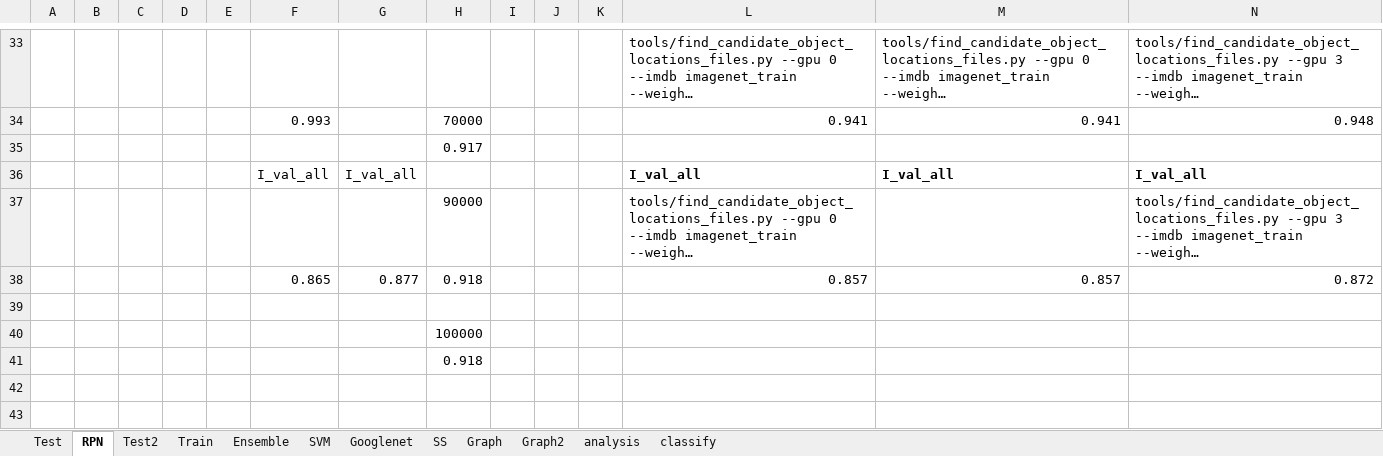
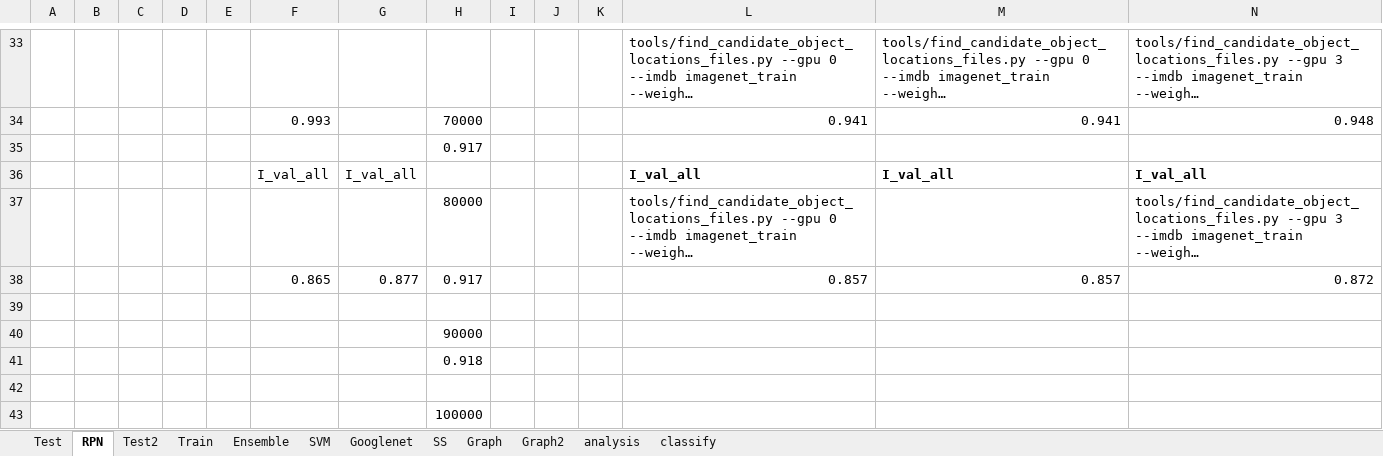
Before and after one commit to futurecrew/fast-rcnn, an Excel workbook: test-result.xlsx, sheet RPN, drawn as a sheet; only a part is shown, gaps mark what is left out; the shorter side is filled out with more unchanged rows; long unchanged cells end in …; values as stored, in another font and other column widths than the file's, no borders; rows hold the shown columns only; the diff names each change by its address in the sheet, - before the commit and + after, or states it on an @@ line.

Commit message:
The latest test result

```diff
--- a/test-result.xlsx (sheet RPN)
+++ b/test-result.xlsx (sheet RPN)
-H37: 90000
+H37: 80000
-H38: 0.918
+H38: 0.917
+row 39: (empty)
+row 40:  |  |  |  |  |  |  | 90000
+row 41:  |  |  |  |  |  |  | 0.918
```
Also changed, not shown: sheet Test, charts or pictures.
